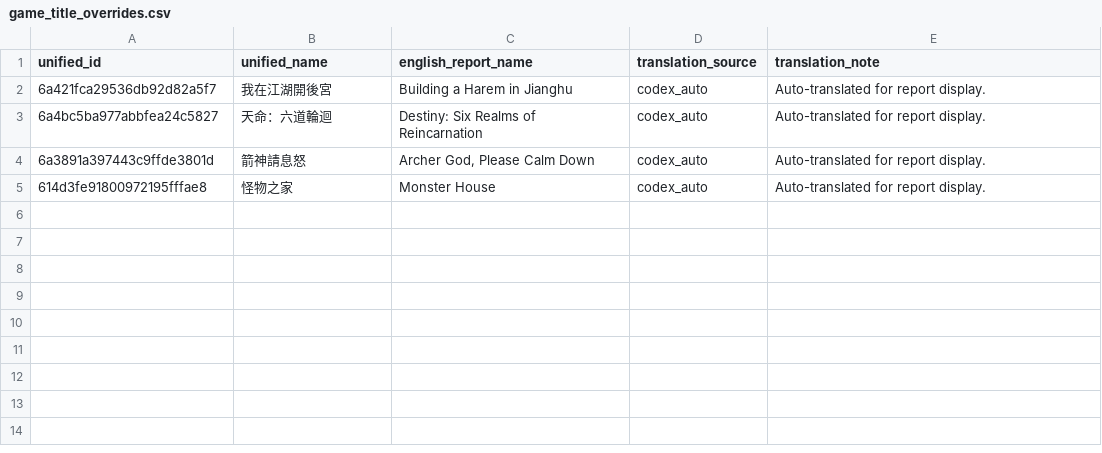
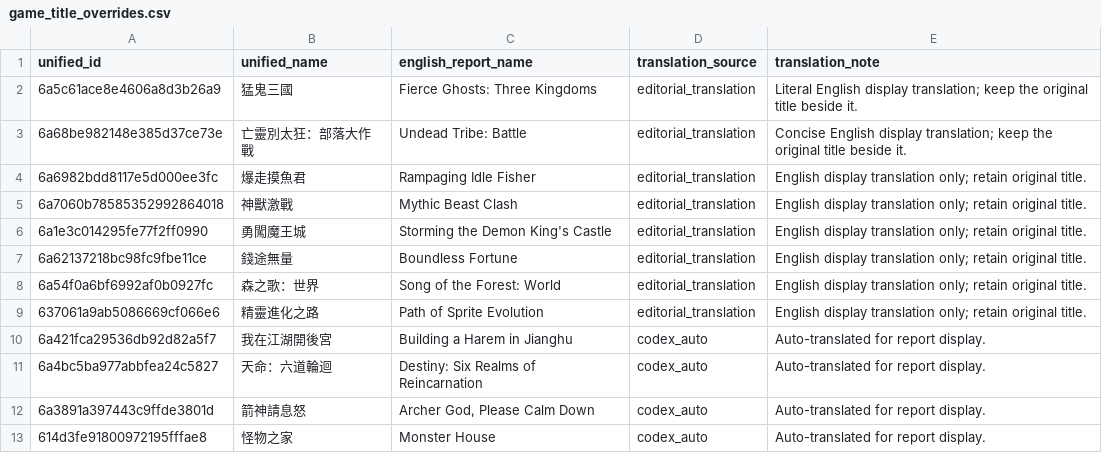
Before and after one commit to ShaunaYong-PlayPark/IBD_Local_Scan, a CSV file: data/reference/game_title_overrides.csv, drawn as a sheet; the diff names each change by its address in the sheet, - before the commit and + after, or states it on an @@ line.

```diff
--- a/data/reference/game_title_overrides.csv
+++ b/data/reference/game_title_overrides.csv
+row 2: 6a5c61ace8e4606a8d3b26a9 | 猛鬼三國 | Fierce Ghosts: Three Kingdoms | editorial_translation | Literal English display translation; keep the original title beside it.
+row 3: 6a68be982148e385d37ce73e | 亡靈別太狂：部落大作戰 | Undead Tribe: Battle | editorial_translation | Concise English display translation; keep the original title beside it.
+row 4: 6a6982bdd8117e5d000ee3fc | 爆走摸魚君 | Rampaging Idle Fisher | editorial_translation | English display translation only; retain original title.
+row 5: 6a7060b78585352992864018 | 神獸激戰 | Mythic Beast Clash | editorial_translation | English display translation only; retain original title.
+row 6: 6a1e3c014295fe77f2ff0990 | 勇闖魔王城 | Storming the Demon King's Castle | editorial_translation | English display translation only; retain original title.
+row 7: 6a62137218bc98fc9fbe11ce | 錢途無量 | Boundless Fortune | editorial_translation | English display translation only; retain original title.
+row 8: 6a54f0a6bf6992af0b0927fc | 森之歌：世界 | Song of the Forest: World | editorial_translation | English display translation only; retain original title.
+row 9: 637061a9ab5086669cf066e6 | 精靈進化之路 | Path of Sprite Evolution | editorial_translation | English display translation only; retain original title.
```
Also changed, not shown: data/reference/game_registry.csv, 16 other files.
